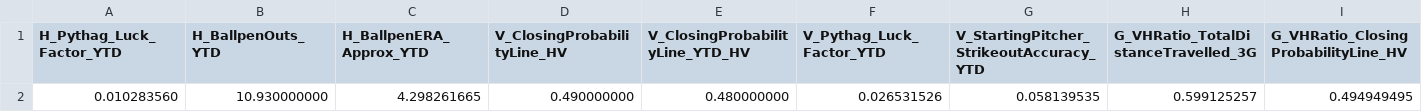
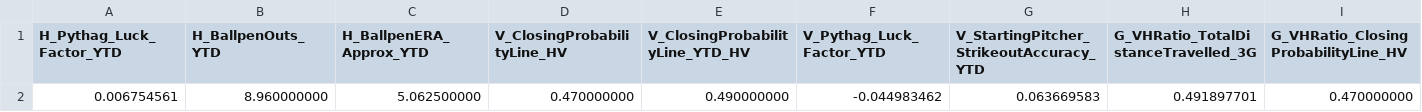
Before and after one commit to neuromancer2022/MLB_Scion_Development_Pipeline, a CSV file: models/V26_06Dev_CleanModels/Tepper_Prob/MLB_Scion_DT_TestPattern.csv, drawn as a sheet; only a part is shown; removed rows and columns are numbered as before the commit, all else as after; rows hold the shown columns only; the diff names each change by its address in the sheet, - before the commit and + after, or states it on an @@ line.

```diff
--- a/models/V26_06Dev_CleanModels/Tepper_Prob/MLB_Scion_DT_TestPattern.csv
+++ b/models/V26_06Dev_CleanModels/Tepper_Prob/MLB_Scion_DT_TestPattern.csv
-row 2: 0.010283560 | 10.930000000 | 4.298261665 | 0.490000000 | 0.480000000 | 0.026531526 | 0.058139535 | 0.599125257 | 0.494949495
+row 2: 0.006754561 | 8.960000000 | 5.062500000 | 0.470000000 | 0.490000000 | -0.044983462 | 0.063669583 | 0.491897701 | 0.470000000
```
Also changed, not shown: data/mups/mlbmups.csv, 2 other files.
